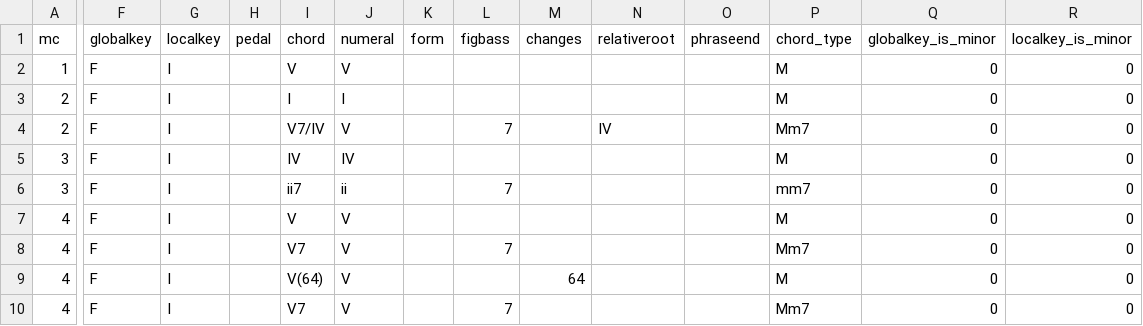
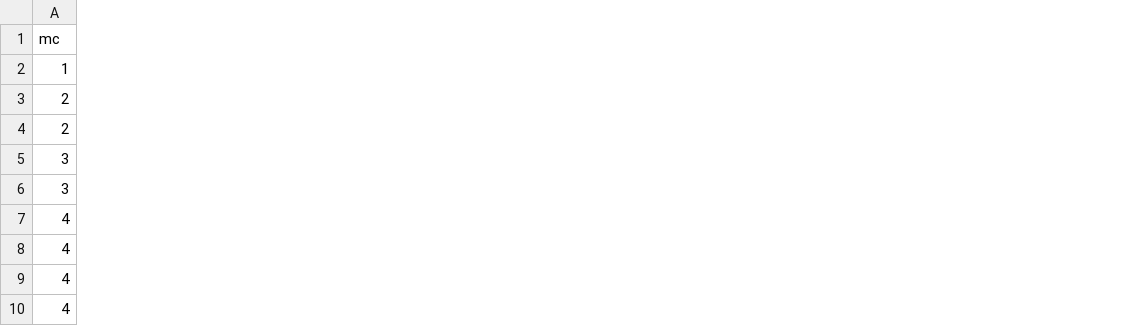
Before and after one commit to DCMLab/schumann_kinderszenen, a TSV file: harmonies/n08.tsv, drawn as a sheet; only a part is shown, gaps mark what is left out; the diff covers the shown part only; the diff names each change by its address in the sheet, - before the commit and + after, or states it on an @@ line.

```diff
--- a/harmonies/n08.tsv
+++ b/harmonies/n08.tsv
-column F (globalkey), rows 2-10: all F
-column G (localkey), rows 2-10: all I
-column H (pedal), empty
-column I (chord), rows 2-10: V | I | V7/IV | IV | ii7 | V | V7 | V(64) | V7
-column J (numeral), rows 2-10: V | I | V | IV | ii | V | V | V | V
-column K (form), empty
-column L (figbass), rows 4-10: 7 |  | 7 |  | 7 |  | 7
-column M (changes), row 9: 64
-column N (relativeroot), row 4: IV
-column O (phraseend), empty
-column P (chord_type), rows 2-10: M | M | Mm7 | M | mm7 | M | Mm7 | M | Mm7
-column Q (globalkey_is_minor), rows 2-10: all 0
-column R (localkey_is_minor), rows 2-10: all 0
```
Also changed, not shown: 4 removed columns elsewhere in this file, harmonies/n02.tsv, harmonies/n04.tsv, 22 other files.
